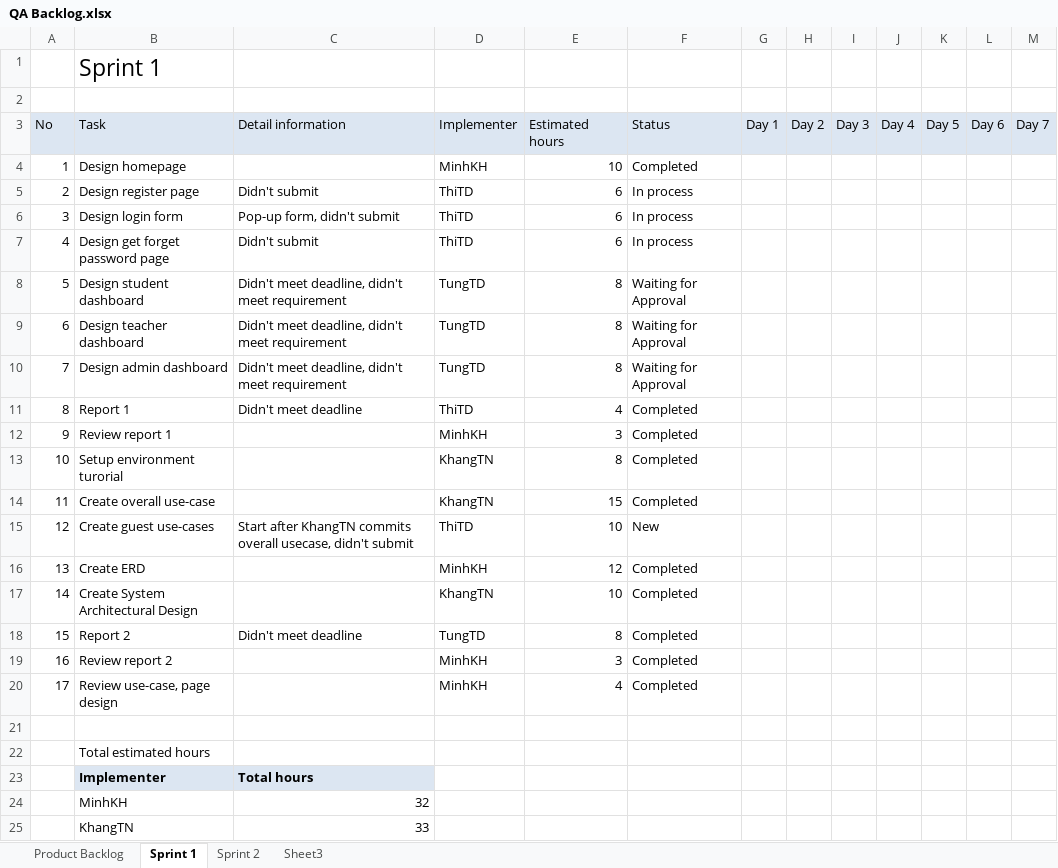
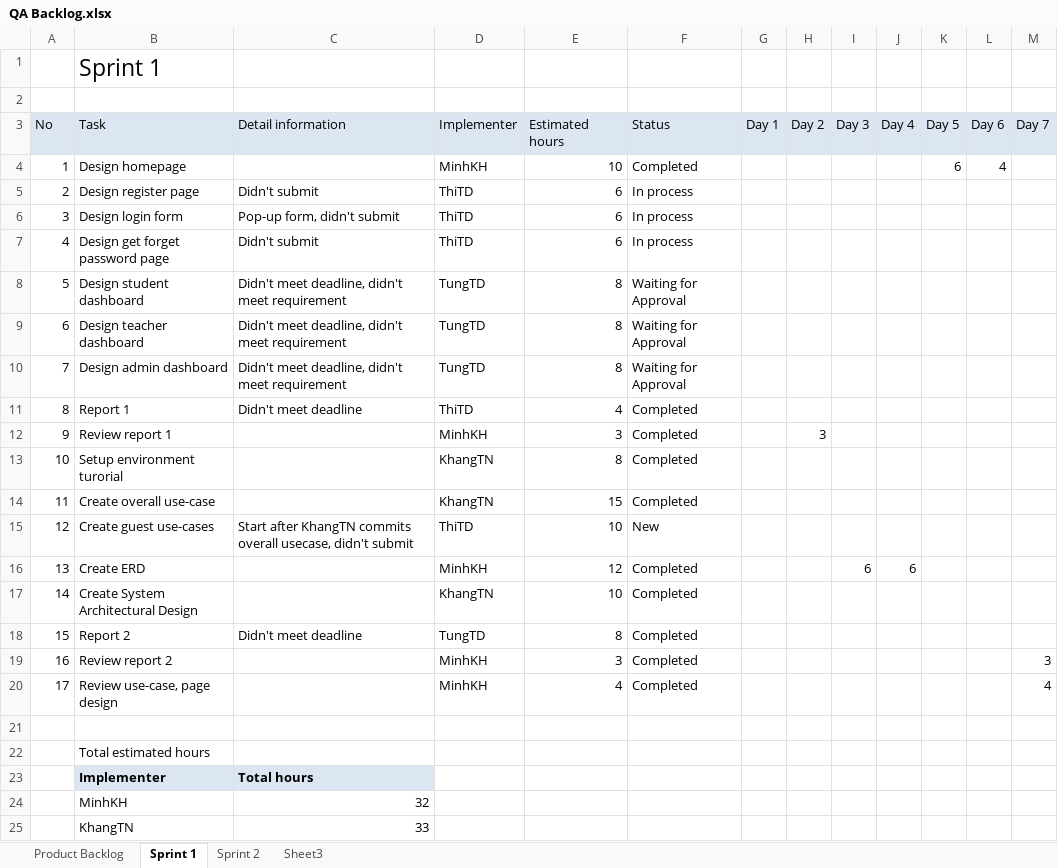
Before and after one commit to CapstoneTeam11/Document, an Excel workbook: QA Backlog.xlsx, sheet Sprint 1, drawn as a sheet; only a part is shown; values as stored, in another font and other column widths than the file's, no borders; charts and pictures not drawn; the diff names each change by its address in the sheet, - before the commit and + after, or states it on an @@ line.

Commit message:
update backlog

```diff
--- a/QA Backlog.xlsx (sheet Sprint 1)
+++ b/QA Backlog.xlsx (sheet Sprint 1)
-K4 (Day 5): (empty)
+K4 (Day 5): 6
-L4 (Day 6): (empty)
+L4 (Day 6): 4
-H12 (Day 2): (empty)
+H12 (Day 2): 3
-I16 (Day 3): (empty)
+I16 (Day 3): 6
-J16 (Day 4): (empty)
+J16 (Day 4): 6
-M19 (Day 7): (empty)
+M19 (Day 7): 3
-M20 (Day 7): (empty)
+M20 (Day 7): 4
```
Also changed, not shown: charts or pictures.
